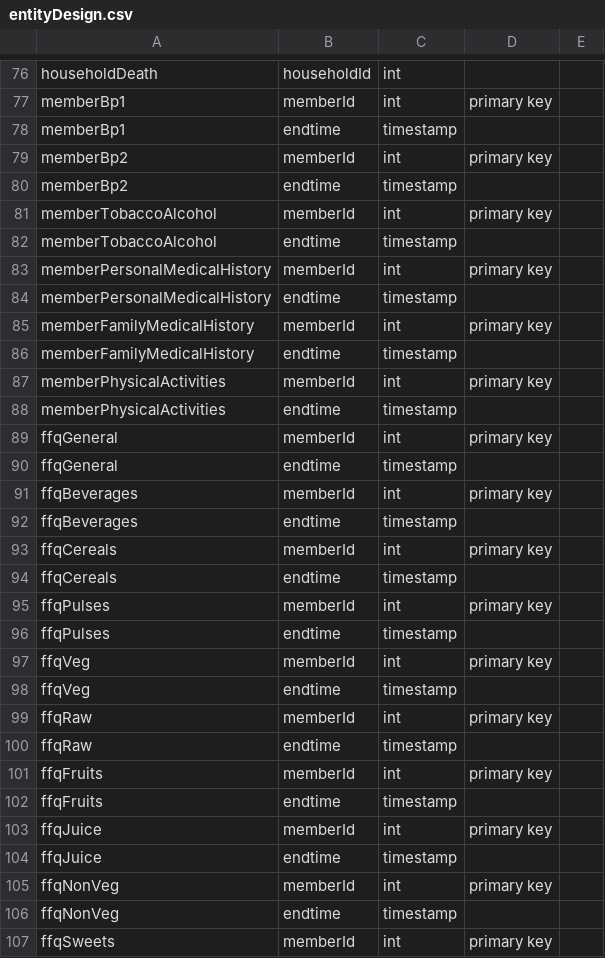
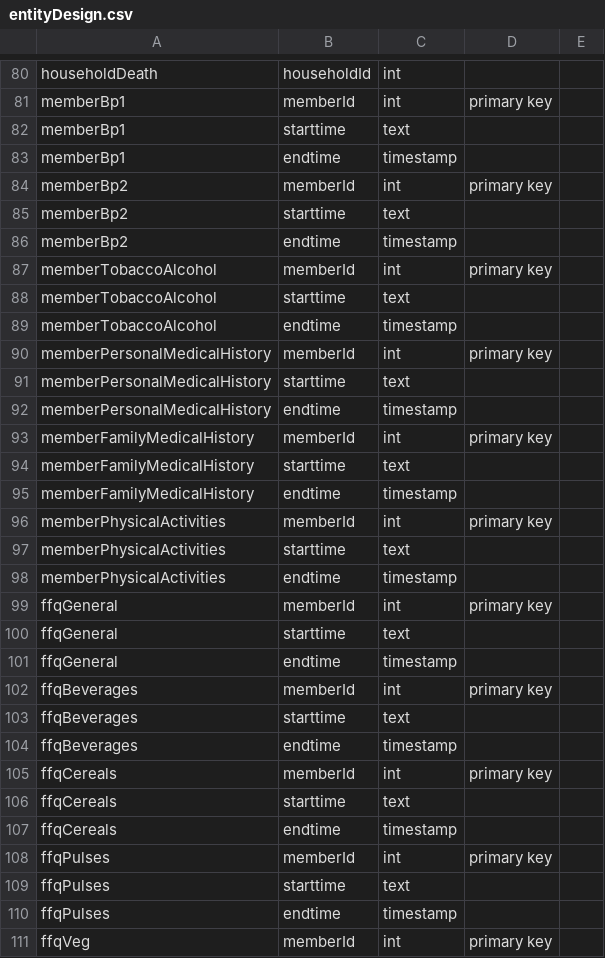
Before and after one commit to cghr/cghr-generator, a CSV file: csvDatabase/entityDesign.csv, drawn as a sheet; only a part is shown, gaps mark what is left out; the shorter side is filled out with more unchanged rows; the diff covers the shown part only.

```diff
--- a/csvDatabase/entityDesign.csv
+++ b/csvDatabase/entityDesign.csv
@@ -77,20 +81,30 @@ householdDeath,householdId,int,,
 memberBp1,memberId,int,primary key,
+memberBp1,starttime,text,,
 memberBp1,endtime,timestamp,,
 memberBp2,memberId,int,primary key,
+memberBp2,starttime,text,,
 memberBp2,endtime,timestamp,,
 memberTobaccoAlcohol,memberId,int,primary key,
+memberTobaccoAlcohol,starttime,text,,
 memberTobaccoAlcohol,endtime,timestamp,,
 memberPersonalMedicalHistory,memberId,int,primary key,
+memberPersonalMedicalHistory,starttime,text,,
 memberPersonalMedicalHistory,endtime,timestamp,,
 memberFamilyMedicalHistory,memberId,int,primary key,
+memberFamilyMedicalHistory,starttime,text,,
 memberFamilyMedicalHistory,endtime,timestamp,,
 memberPhysicalActivities,memberId,int,primary key,
+memberPhysicalActivities,starttime,text,,
 memberPhysicalActivities,endtime,timestamp,,
 ffqGeneral,memberId,int,primary key,
+ffqGeneral,starttime,text,,
 ffqGeneral,endtime,timestamp,,
 ffqBeverages,memberId,int,primary key,
+ffqBeverages,starttime,text,,
 ffqBeverages,endtime,timestamp,,
 ffqCereals,memberId,int,primary key,
+ffqCereals,starttime,text,,
 ffqCereals,endtime,timestamp,,
 ffqPulses,memberId,int,primary key,
+ffqPulses,starttime,text,,
 ffqPulses,endtime,timestamp,,
```
Also changed, not shown: 25 added rows elsewhere in this file, csvDatabase/clabel.csv, csvDatabase/entitySchema.csv, 3 other files.
